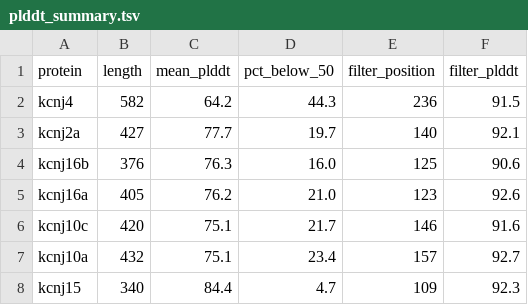
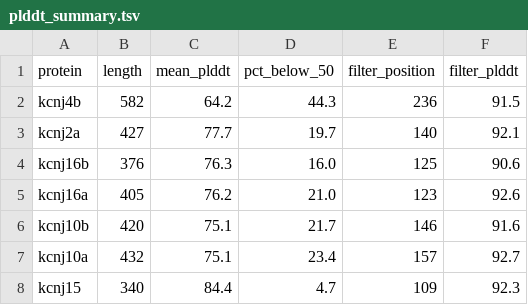
Before and after one commit to efe3506/betta-splendens-kcnj, a TSV file: expected_results/protein_structure/plddt_summary.tsv, drawn as a sheet.

Commit message:
Extended taxon sampling, genome-level absence tests, selection analysis
- same domain search in five further species; 169-sequence tree; AU test for kcnj10
- genome-wide and syntenic-interval searches for kcnj16b/kcnj4b (otophysans) and
  kcnj4a/kcnj20 (B. splendens)
- HyPhy RELAX and aBSREL on the kcnj16 and kcnj4 pairs
- gene names: LOC114863156 = kcnj4b, LOC114844899 = kcnj10b
- tree figures read support values from bipartitions (re-rooting misplaced node labels)

```diff
--- a/expected_results/protein_structure/plddt_summary.tsv
+++ b/expected_results/protein_structure/plddt_summary.tsv
@@ -1,3 +1,3 @@
 protein	length	mean_plddt	pct_below_50	filter_position	filter_plddt
-kcnj4	582	64.2	44.3	236	91.5
+kcnj4b	582	64.2	44.3	236	91.5
 kcnj2a	427	77.7	19.7	140	92.1
@@ -5,3 +5,3 @@ kcnj16b	376	76.3	16.0	125	90.6
 kcnj16a	405	76.2	21.0	123	92.6
-kcnj10c	420	75.1	21.7	146	91.6
+kcnj10b	420	75.1	21.7	146	91.6
 kcnj10a	432	75.1	23.4	157	92.7
```
Also changed, not shown: expected_results/structure_and_synteny/gene_structure.tsv, expected_results/structure_and_synteny/motif_presence.tsv, 41 other files.
